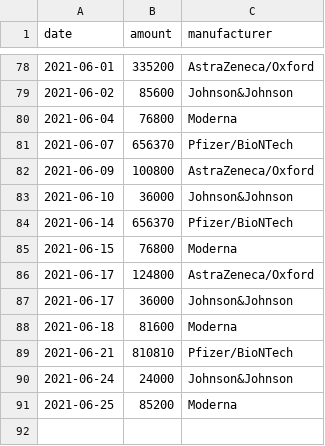
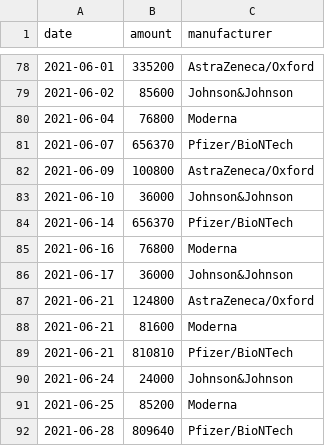
Before and after one commit to trldp/vaccine-prediction, a CSV file: Data/delivered.csv, drawn as a sheet; only a part is shown, gaps mark what is left out.

Commit message:
Update data

```diff
--- a/Data/delivered.csv
+++ b/Data/delivered.csv
@@ -84,6 +84,6 @@ date,amount,manufacturer
 2021-06-14,656370,Pfizer/BioNTech
-2021-06-15,76800,Moderna
-2021-06-17,124800,AstraZeneca/Oxford
+2021-06-16,76800,Moderna
 2021-06-17,36000,Johnson&Johnson
-2021-06-18,81600,Moderna
+2021-06-21,124800,AstraZeneca/Oxford
+2021-06-21,81600,Moderna
 2021-06-21,810810,Pfizer/BioNTech
@@ -91 +91,2 @@ date,amount,manufacturer
 2021-06-25,85200,Moderna
+2021-06-28,809640,Pfizer/BioNTech
```
Also changed, not shown: Data/predicted-deliveries-pessimistic.csv, Data/predicted-deliveries.csv, 1 other file.
